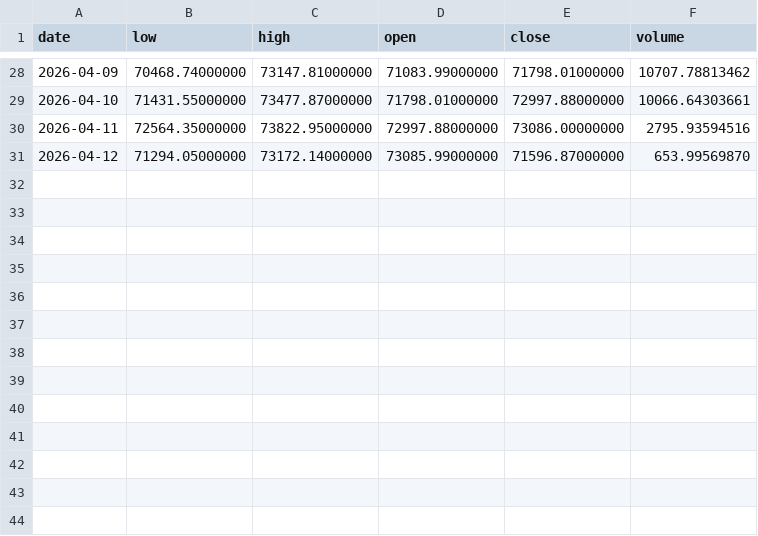
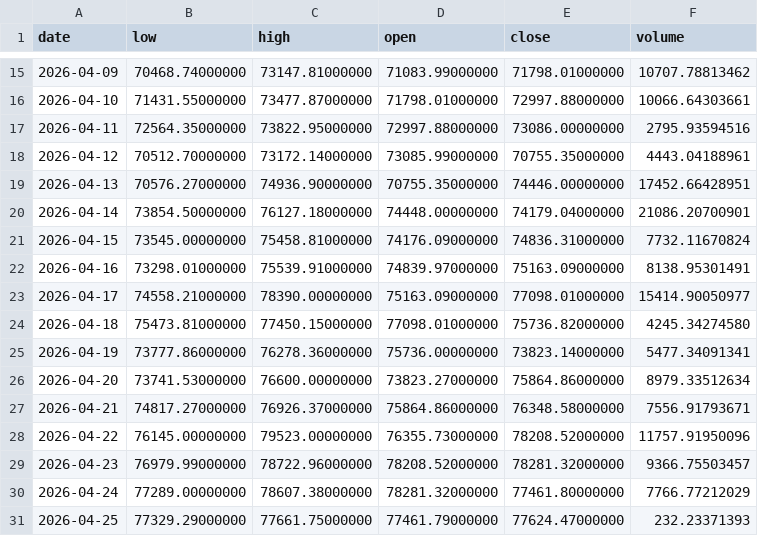
Before and after one commit to dank1/personalProject, a TSV file: prices/btc_daily_prices.tsv, drawn as a sheet; only a part is shown, gaps mark what is left out; the diff covers the shown part only.

```diff
--- a/prices/btc_daily_prices.tsv
+++ b/prices/btc_daily_prices.tsv
@@ -30,2 +17,15 @@ date	low	high	open	close	volume
 2026-04-11	72564.35000000	73822.95000000	72997.88000000	73086.00000000	2795.93594516
-2026-04-12	71294.05000000	73172.14000000	73085.99000000	71596.87000000	653.99569870
+2026-04-12	70512.70000000	73172.14000000	73085.99000000	70755.35000000	4443.04188961
+2026-04-13	70576.27000000	74936.90000000	70755.35000000	74446.00000000	17452.66428951
+2026-04-14	73854.50000000	76127.18000000	74448.00000000	74179.04000000	21086.20700901
+2026-04-15	73545.00000000	75458.81000000	74176.09000000	74836.31000000	7732.11670824
+2026-04-16	73298.01000000	75539.91000000	74839.97000000	75163.09000000	8138.95301491
+2026-04-17	74558.21000000	78390.00000000	75163.09000000	77098.01000000	15414.90050977
+2026-04-18	75473.81000000	77450.15000000	77098.01000000	75736.82000000	4245.34274580
+2026-04-19	73777.86000000	76278.36000000	75736.00000000	73823.14000000	5477.34091341
+2026-04-20	73741.53000000	76600.00000000	73823.27000000	75864.86000000	8979.33512634
+2026-04-21	74817.27000000	76926.37000000	75864.86000000	76348.58000000	7556.91793671
+2026-04-22	76145.00000000	79523.00000000	76355.73000000	78208.52000000	11757.91950096
+2026-04-23	76979.99000000	78722.96000000	78208.52000000	78281.32000000	9366.75503457
+2026-04-24	77289.00000000	78607.38000000	78281.32000000	77461.80000000	7766.77212029
+2026-04-25	77329.29000000	77661.75000000	77461.79000000	77624.47000000	232.23371393
```
Also changed, not shown: 13 removed rows elsewhere in this file, prices/bnb_daily_prices.tsv, prices/doge_daily_prices.tsv, 4 other files.
